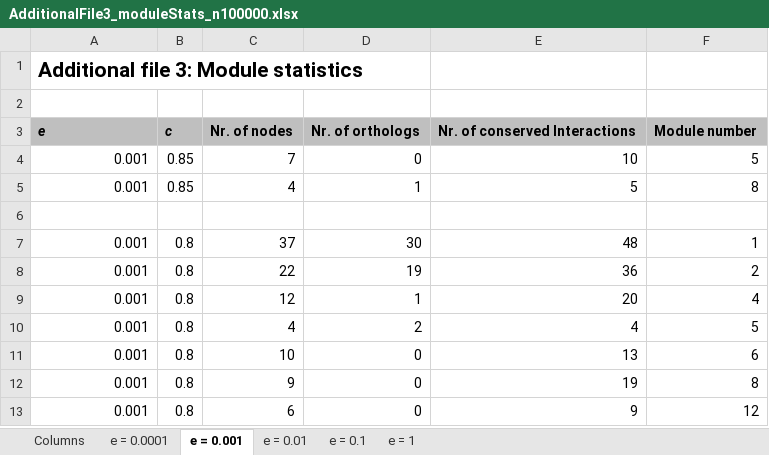
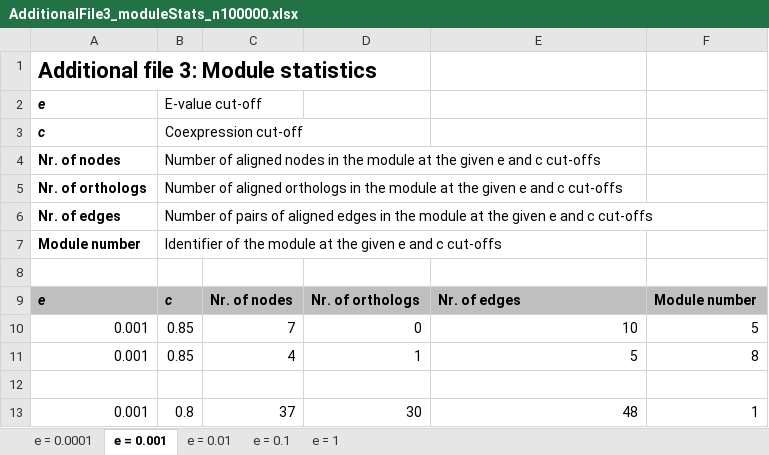
Before and after one commit to EDS-Bioinformatics-Laboratory/PhDthesisUmeshNandal, an Excel workbook: Chapter5_Additional_Files/AdditionalFile3_moduleStats_n100000.xlsx, sheet e = 0.001, drawn as a sheet; only a part is shown; the shorter side is filled out with more unchanged rows; values as stored, in another font and other column widths than the file's, no borders; addresses are those after the commit; the diff names each change by its address in the sheet, - before the commit and + after, or states it on an @@ line.

```diff
--- a/Chapter5_Additional_Files/AdditionalFile3_moduleStats_n100000.xlsx (sheet e = 0.001)
+++ b/Chapter5_Additional_Files/AdditionalFile3_moduleStats_n100000.xlsx (sheet e = 0.001)
-sheet tab: Columns
@@ A1 text size: larger @@
+row 2: e | E-value cut-off
+row 3: c | Coexpression cut-off
+row 4: Nr. of nodes | Number of aligned nodes in the module at the given e and c cut-offs
+row 5: Nr. of orthologs | Number of aligned orthologs in the module at the given e and c cut-offs
+row 6: Nr. of edges | Number of pairs of aligned edges in the module at the given e and c cut-offs
+row 7: Module number | Identifier of the module at the given e and c cut-offs
-E9: Nr. of conserved Interactions
+E9: Nr. of edges
```
Also changed, not shown: sheet e = 0.0001, sheet e = 0.01, sheet e = 0.1, sheet e = 1, Chapter4_Additional_Files/AdditionalFile1_SANTA.xlsx, Chapter4_Additional_Files/AdditionalFile2_signatures.xlsx, 6 other files.
